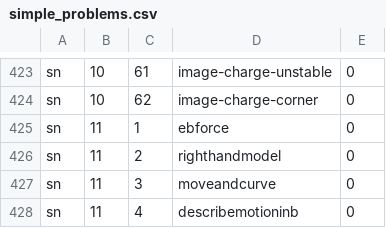
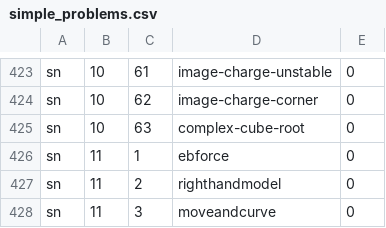
Before and after one commit to bkasel/lm, a CSV file: data/per_book/simple_problems.csv, drawn as a sheet; only a part is shown, gaps mark what is left out; the shorter side is filled out with more unchanged rows; the diff names each change by its address in the sheet, - before the commit and + after, or states it on an @@ line.

Commit message:
add new SN 10 hw complex-cube-root

```diff
--- a/data/per_book/simple_problems.csv
+++ b/data/per_book/simple_problems.csv
+row 425: sn | 10 | 63 | complex-cube-root | 0
```
Also changed, not shown: data/problems.csv, 6 other files.
